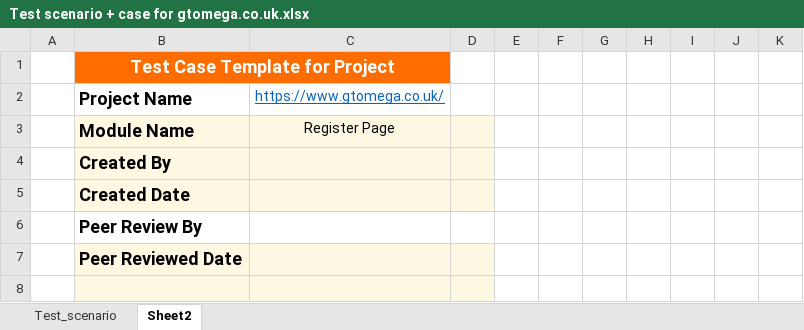
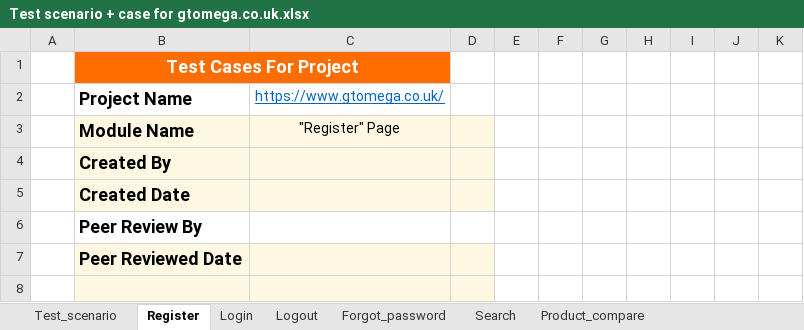
Before and after one commit to ranasalar/Manual-Testing-Project3, an Excel workbook: Test Scenario + Case/Test scenario + case for gtomega.co.uk.xlsx, sheet Register, drawn as a sheet; only a part is shown; values as stored, in another font and other column widths than the file's, no borders; the diff covers the shown part only; the diff names each change by its address in the sheet, - before the commit and + after, or states it on an @@ line.

```diff
--- a/Test Scenario + Case/Test scenario + case for gtomega.co.uk.xlsx (sheet Register)
+++ b/Test Scenario + Case/Test scenario + case for gtomega.co.uk.xlsx (sheet Register)
-sheet tab: Sheet2
+sheet tab: Register
+sheet tab: Login
+sheet tab: Logout
+sheet tab: Forgot_password
+sheet tab: Search
+sheet tab: Product_compare
-B1: Test Case Template for Project
+B1: Test Cases For Project
-C3: Register Page
+C3: "Register" Page
```
Also changed, not shown: 41 added rows and 1 edited cell elsewhere in this sheet, sheet Test_scenario, other sheet tabs.
